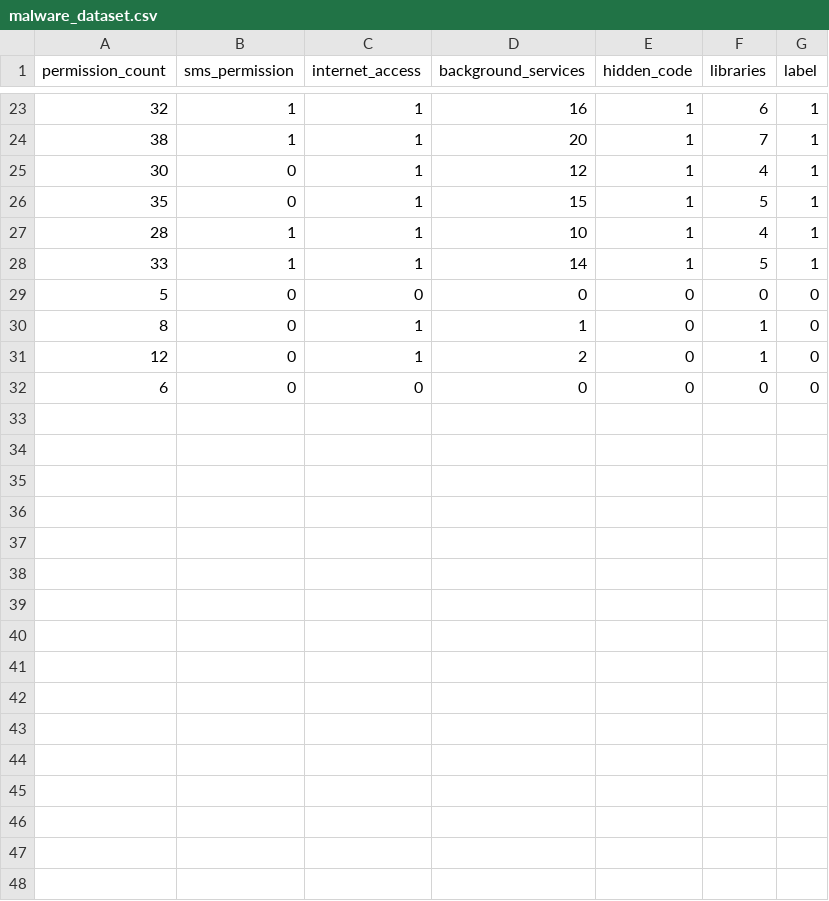
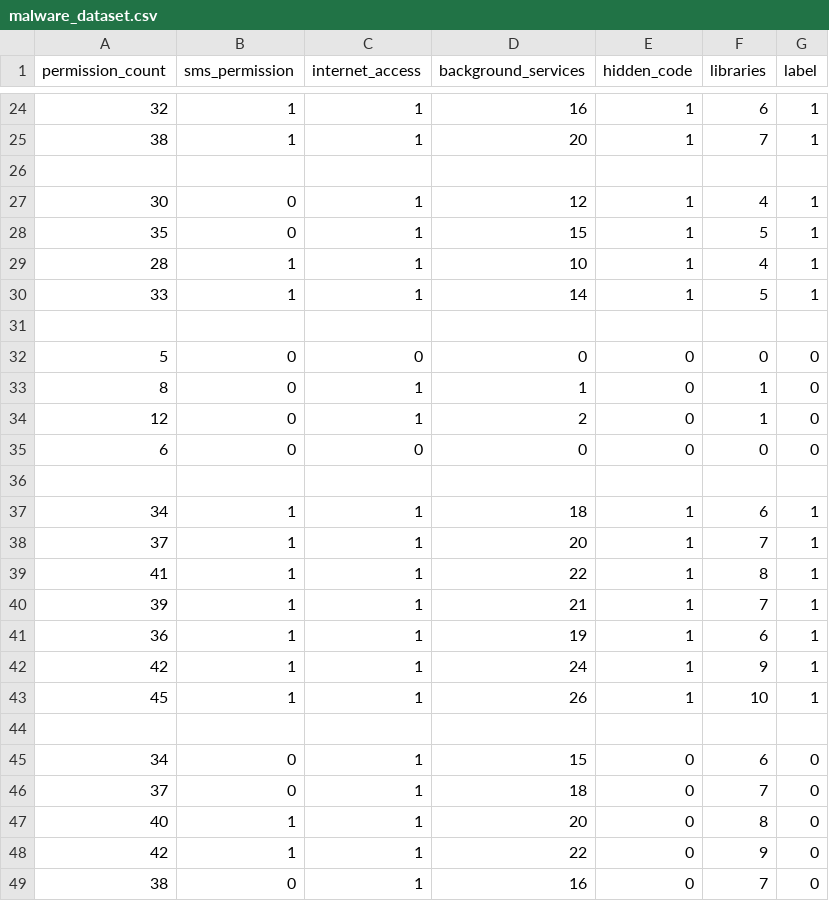
Before and after one commit to 0x-pratham/Bharat-Shield-AI, a CSV file: ai_model/dataset/malware_dataset.csv, drawn as a sheet; only a part is shown, gaps mark what is left out; the diff covers the shown part only.

Commit message:
AI Model Proceesing

```diff
--- a/ai_model/dataset/malware_dataset.csv
+++ b/ai_model/dataset/malware_dataset.csv
@@ -24,2 +25,3 @@ permission_count,sms_permission,internet_access,background_services,hidden_code,
 38,1,1,20,1,7,1
+
 30,0,1,12,1,4,1
@@ -28,2 +30,3 @@ permission_count,sms_permission,internet_access,background_services,hidden_code,
 33,1,1,14,1,5,1
+
 5,0,0,0,0,0,0
@@ -32 +35,15 @@ permission_count,sms_permission,internet_access,background_services,hidden_code,
 6,0,0,0,0,0,0
+
+34,1,1,18,1,6,1
+37,1,1,20,1,7,1
+41,1,1,22,1,8,1
+39,1,1,21,1,7,1
+36,1,1,19,1,6,1
+42,1,1,24,1,9,1
+45,1,1,26,1,10,1
+
+34,0,1,15,0,6,0
+37,0,1,18,0,7,0
+40,1,1,20,0,8,0
+42,1,1,22,0,9,0
+38,0,1,16,0,7,0
```
Also changed, not shown: 1 added row elsewhere in this file, 2 other files.
